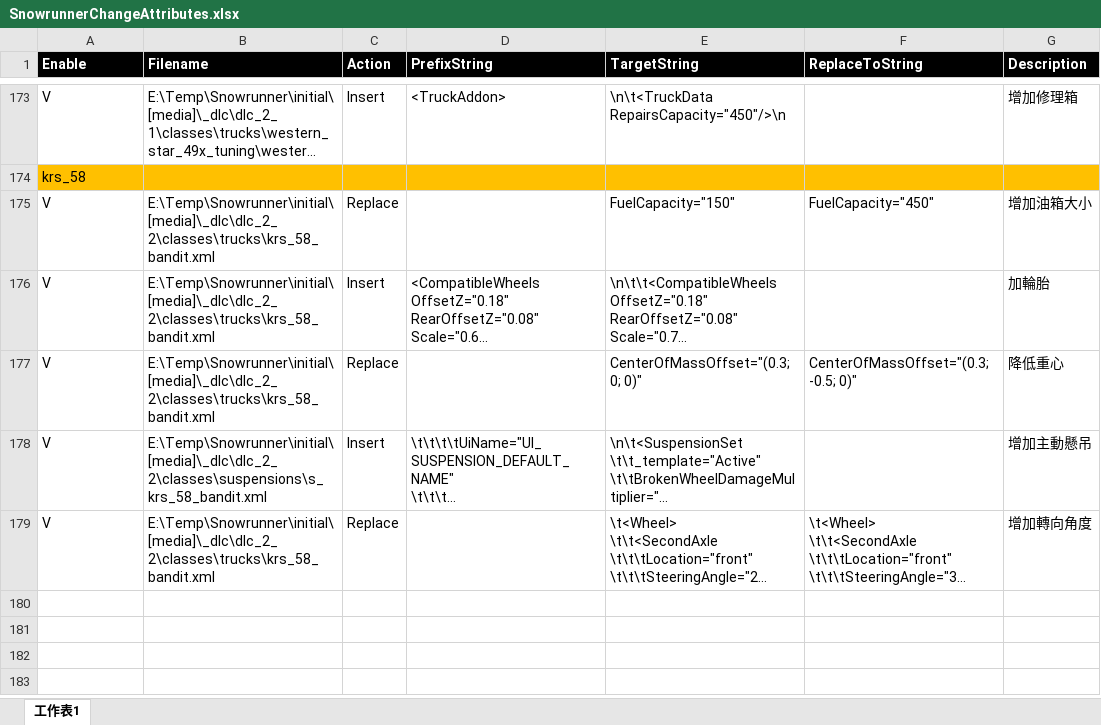
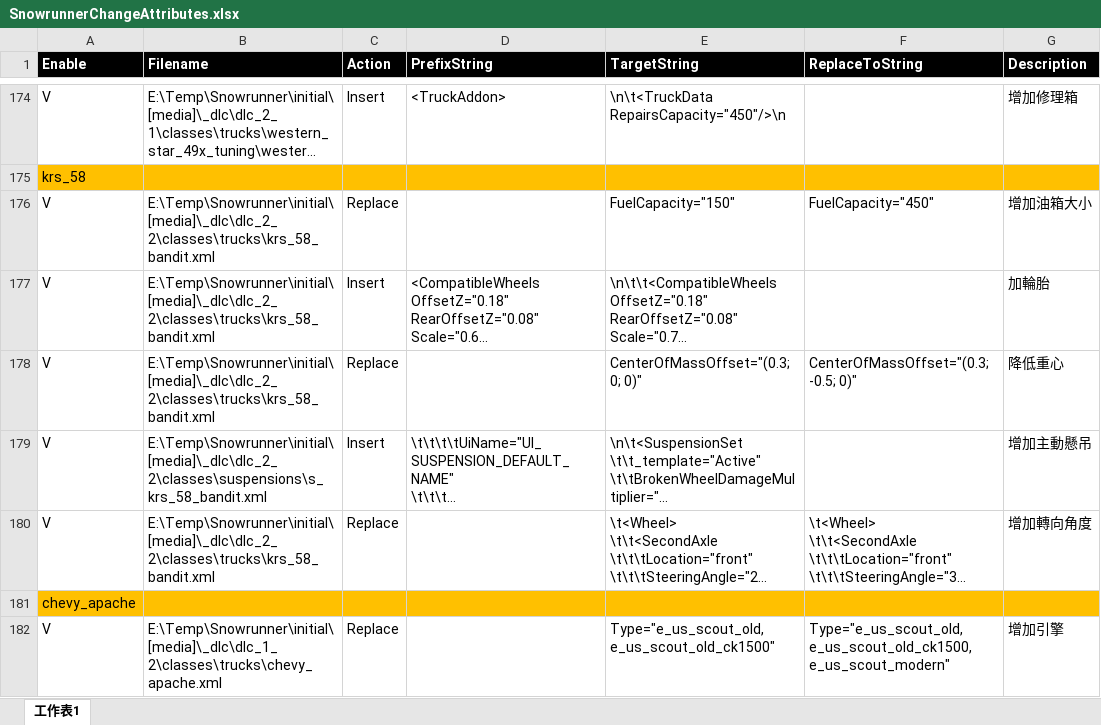
Before and after one commit to TonyHHC/SnowrunnerTools, an Excel workbook: SnowrunnerChangeAttributes.xlsx, sheet 工作表1, drawn as a sheet; only a part is shown, gaps mark what is left out; long unchanged cells end in …; values as stored, in another font and other column widths than the file's, no borders; the diff covers the shown part only; the diff names each change by its address in the sheet, - before the commit and + after, or states it on an @@ line.

Commit message:
ok

```diff
--- a/SnowrunnerChangeAttributes.xlsx (sheet 工作表1)
+++ b/SnowrunnerChangeAttributes.xlsx (sheet 工作表1)
+row 181: chevy_apache
+row 182: V | E:\Temp\Snowrunner\initial\[media]\_dlc\dlc_1_2\classes\trucks\chevy_apache.xml | Replace |  | Type="e_us_scout_old, e_us_scout_old_ck1500" | Type="e_us_scout_old, e_us_scout_old_ck1500, e_us_scout_modern" | 增加引擎
```
Also changed, not shown: 2 added rows elsewhere in this sheet.
